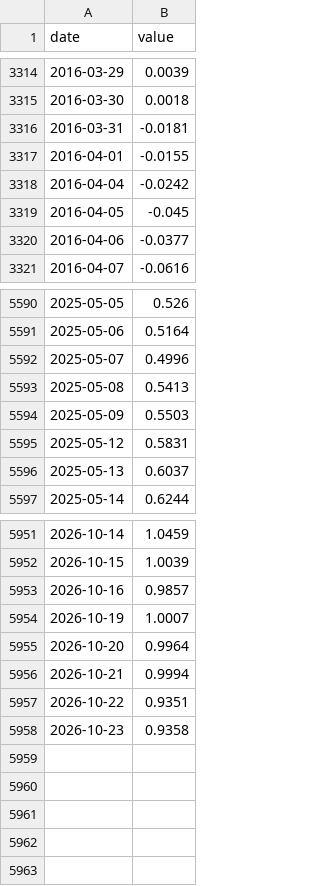
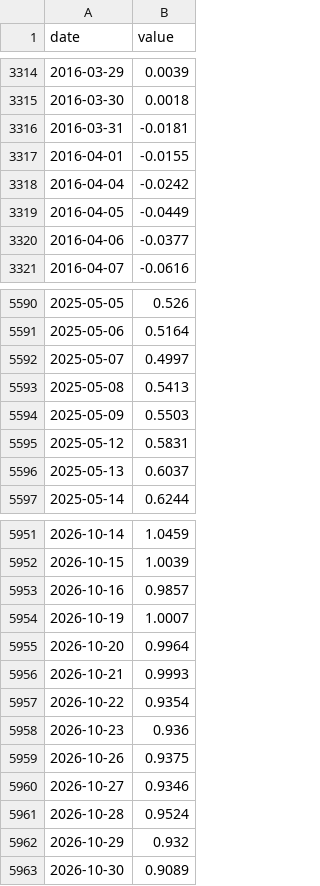
Before and after one commit to waterkoofAI/fiscal-dominance-monitor, a CSV file: data/cache/fred_THREEFYTP10.csv, drawn as a sheet; only a part is shown, gaps mark what is left out.

Commit message:
data: 2026-11-04 macro update [skip ci]

```diff
--- a/data/cache/fred_THREEFYTP10.csv
+++ b/data/cache/fred_THREEFYTP10.csv
@@ -3318,3 +3318,3 @@ date,value
 2016-04-04,-0.0242
-2016-04-05,-0.045
+2016-04-05,-0.0449
 2016-04-06,-0.0377
@@ -5591,3 +5591,3 @@ date,value
 2025-05-06,0.5164
-2025-05-07,0.4996
+2025-05-07,0.4997
 2025-05-08,0.5413
@@ -5955,4 +5955,9 @@ date,value
 2026-10-20,0.9964
-2026-10-21,0.9994
-2026-10-22,0.9351
-2026-10-23,0.9358
+2026-10-21,0.9993
+2026-10-22,0.9354
+2026-10-23,0.936
+2026-10-26,0.9375
+2026-10-27,0.9346
+2026-10-28,0.9524
+2026-10-29,0.932
+2026-10-30,0.9089
```
Also changed, not shown: data/cache/fred_RRPONTSYD.csv, data/cache/fred_VIXCLS.csv, 21 other files.
